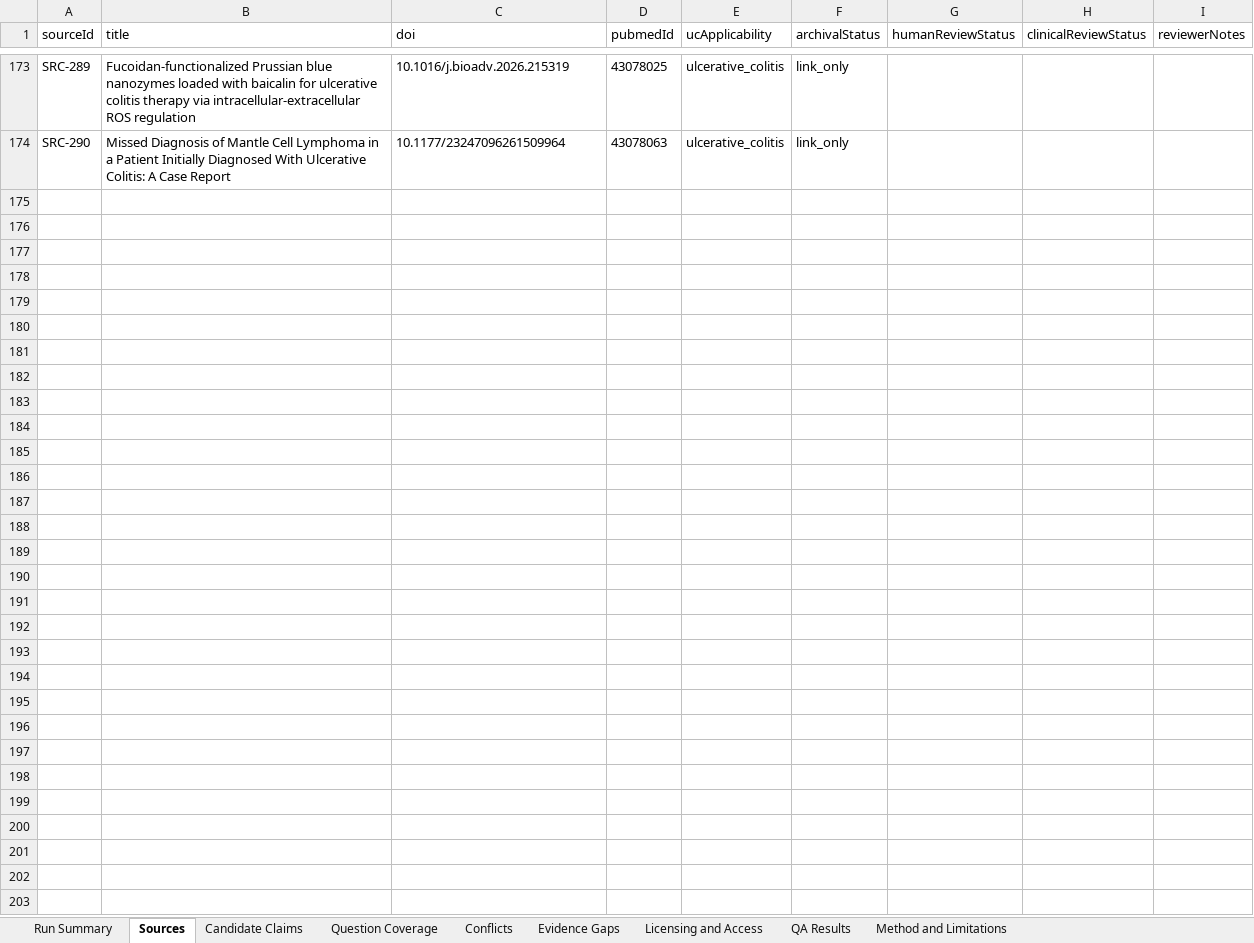
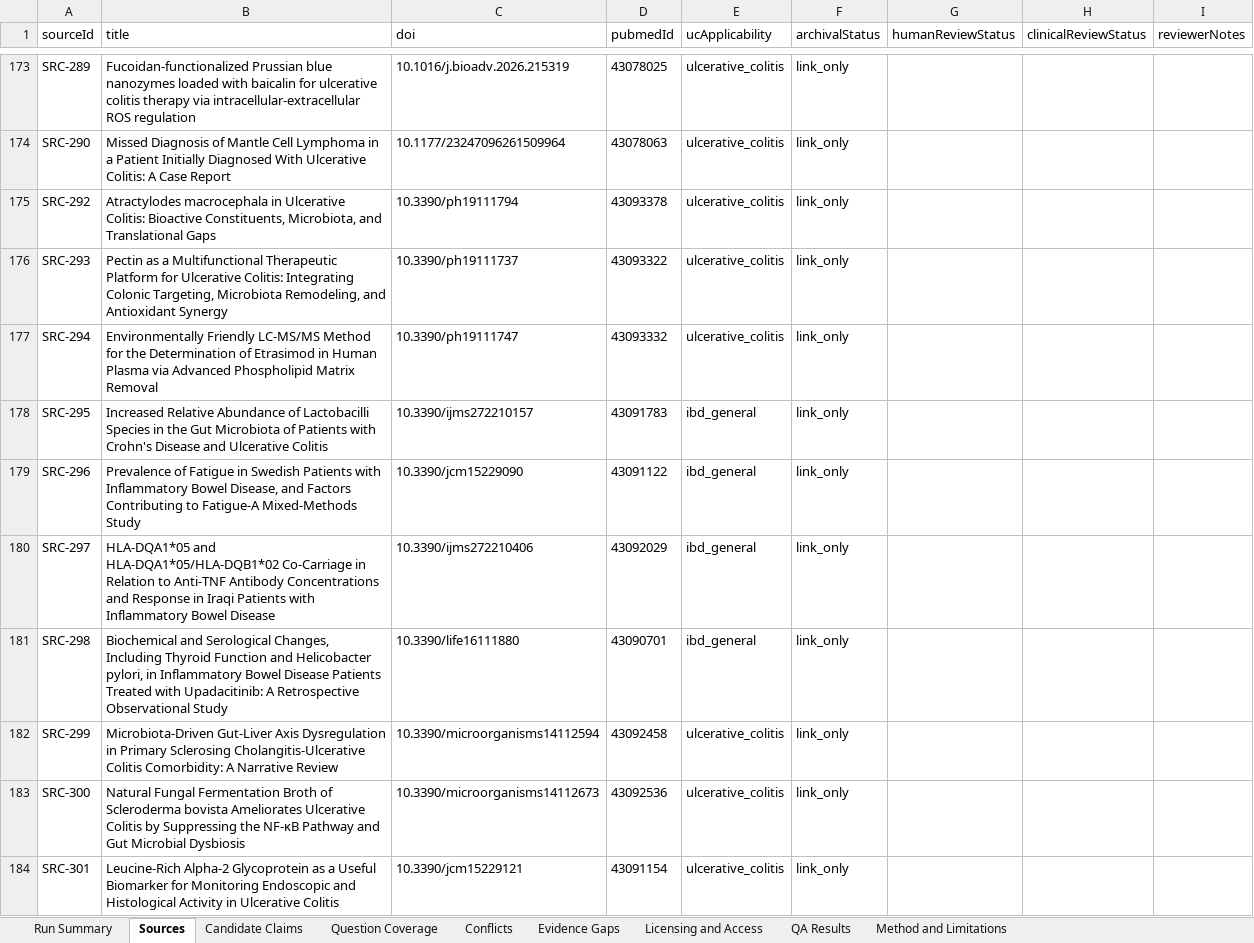
Before and after one commit to janakiramvit/uc-agent, an Excel workbook: knowledge/uc-evidence-expansion/reviewer-workbook.xlsx, sheet Sources, drawn as a sheet; only a part is shown, gaps mark what is left out; values as stored, in another font and other column widths than the file's, no borders; the diff covers the shown part only; the diff names each change by its address in the sheet, - before the commit and + after, or states it on an @@ line.

```diff
--- a/knowledge/uc-evidence-expansion/reviewer-workbook.xlsx (sheet Sources)
+++ b/knowledge/uc-evidence-expansion/reviewer-workbook.xlsx (sheet Sources)
+row 175: SRC-292 | Atractylodes macrocephala in Ulcerative Colitis: Bioactive Constituents, Microbiota, and Translational Gaps | 10.3390/ph19111794 | 43093378 | ulcerative_colitis | link_only
+row 176: SRC-293 | Pectin as a Multifunctional Therapeutic Platform for Ulcerative Colitis: Integrating Colonic Targeting, Microbiota Remodeling, and Antioxidant Synergy | 10.3390/ph19111737 | 43093322 | ulcerative_colitis | link_only
+row 177: SRC-294 | Environmentally Friendly LC-MS/MS Method for the Determination of Etrasimod in Human Plasma via Advanced Phospholipid Matrix Removal | 10.3390/ph19111747 | 43093332 | ulcerative_colitis | link_only
+row 178: SRC-295 | Increased Relative Abundance of Lactobacilli Species in the Gut Microbiota of Patients with Crohn's Disease and Ulcerative Colitis | 10.3390/ijms272210157 | 43091783 | ibd_general | link_only
+row 179: SRC-296 | Prevalence of Fatigue in Swedish Patients with Inflammatory Bowel Disease, and Factors Contributing to Fatigue-A Mixed-Methods Study | 10.3390/jcm15229090 | 43091122 | ibd_general | link_only
+row 180: SRC-297 | HLA-DQA1*05 and HLA-DQA1*05/HLA-DQB1*02 Co-Carriage in Relation to Anti-TNF Antibody Concentrations and Response in Iraqi Patients with Inflammatory Bowel Disease | 10.3390/ijms272210406 | 43092029 | ibd_general | link_only
+row 181: SRC-298 | Biochemical and Serological Changes, Including Thyroid Function and Helicobacter pylori, in Inflammatory Bowel Disease Patients Treated with Upadacitinib: A Retrospective Observational Study | 10.3390/life16111880 | 43090701 | ibd_general | link_only
+row 182: SRC-299 | Microbiota-Driven Gut-Liver Axis Dysregulation in Primary Sclerosing Cholangitis-Ulcerative Colitis Comorbidity: A Narrative Review | 10.3390/microorganisms14112594 | 43092458 | ulcerative_colitis | link_only
+row 183: SRC-300 | Natural Fungal Fermentation Broth of Scleroderma bovista Ameliorates Ulcerative Colitis by Suppressing the NF-κB Pathway and Gut Microbial Dysbiosis | 10.3390/microorganisms14112673 | 43092536 | ulcerative_colitis | link_only
+row 184: SRC-301 | Leucine-Rich Alpha-2 Glycoprotein as a Useful Biomarker for Monitoring Endoscopic and Histological Activity in Ulcerative Colitis | 10.3390/jcm15229121 | 43091154 | ulcerative_colitis | link_only
```
Also changed, not shown: 19 added rows elsewhere in this sheet, sheet Candidate Claims, sheet Licensing and Access, sheet Run Summary, 16 other files.
